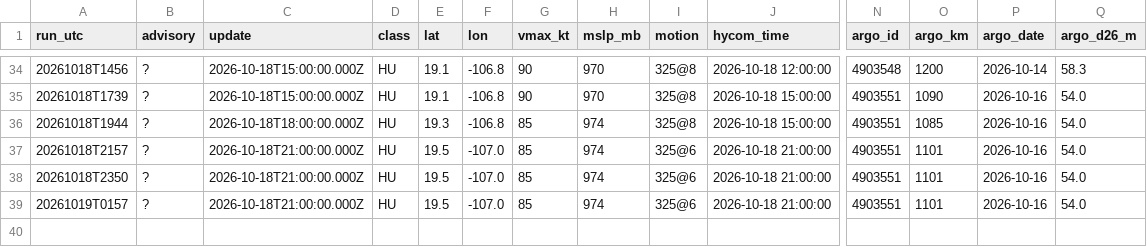
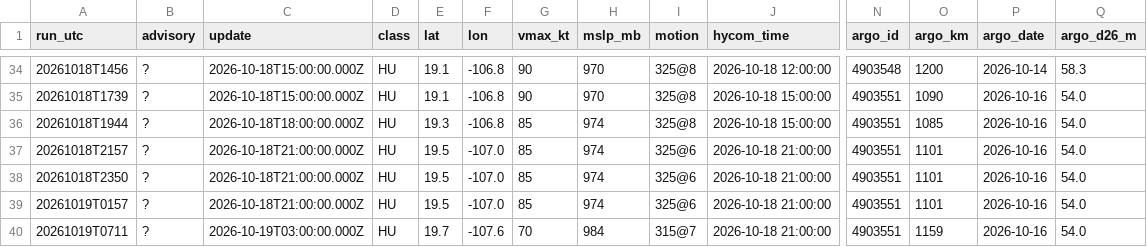
Before and after one commit to aphilp1/rapidwatch, a CSV file: data/storms/EP212026/environment.csv, drawn as a sheet; only a part is shown, gaps mark what is left out; rows hold the shown columns only; the diff names each change by its address in the sheet, - before the commit and + after, or states it on an @@ line.

```diff
--- a/data/storms/EP212026/environment.csv
+++ b/data/storms/EP212026/environment.csv
+row 40: 20261019T0711 | ? | 2026-10-19T03:00:00.000Z | HU | 19.7 | -107.6 | 70 | 984 | 315@7 | 2026-10-18 21:00:00 | 4903551 | 1159 | 2026-10-16 | 54.0
```
Also changed, not shown: data/storms/EP212026/sensors/hycom_track.csv, data/storms/EP212026/sensors/sst_mur.csv, 26 other files.
